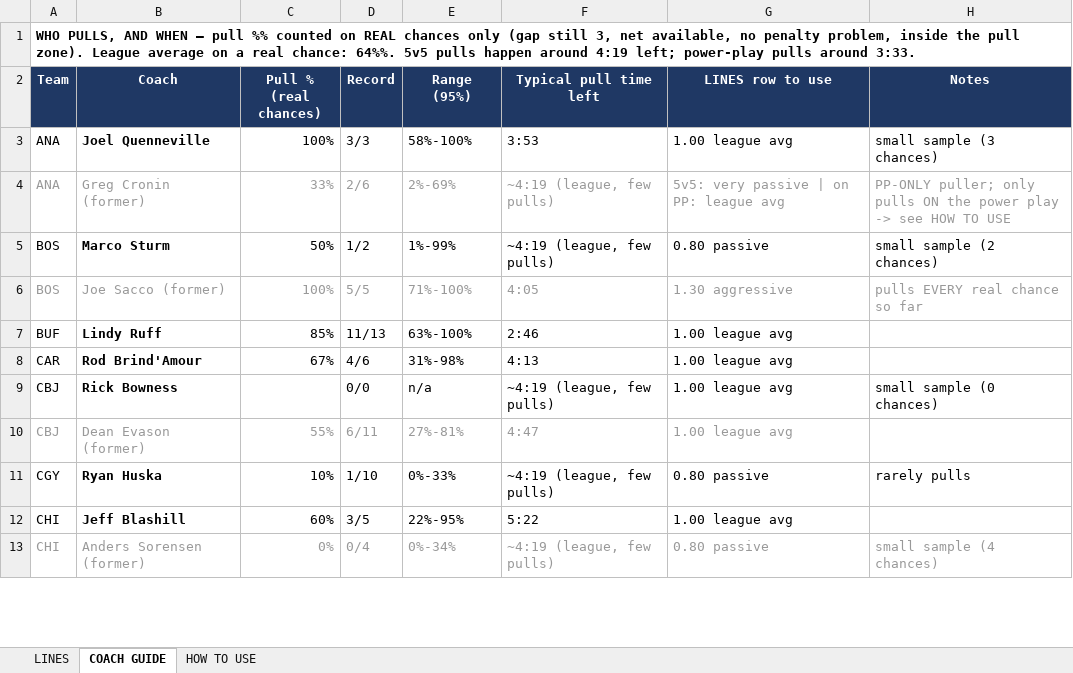
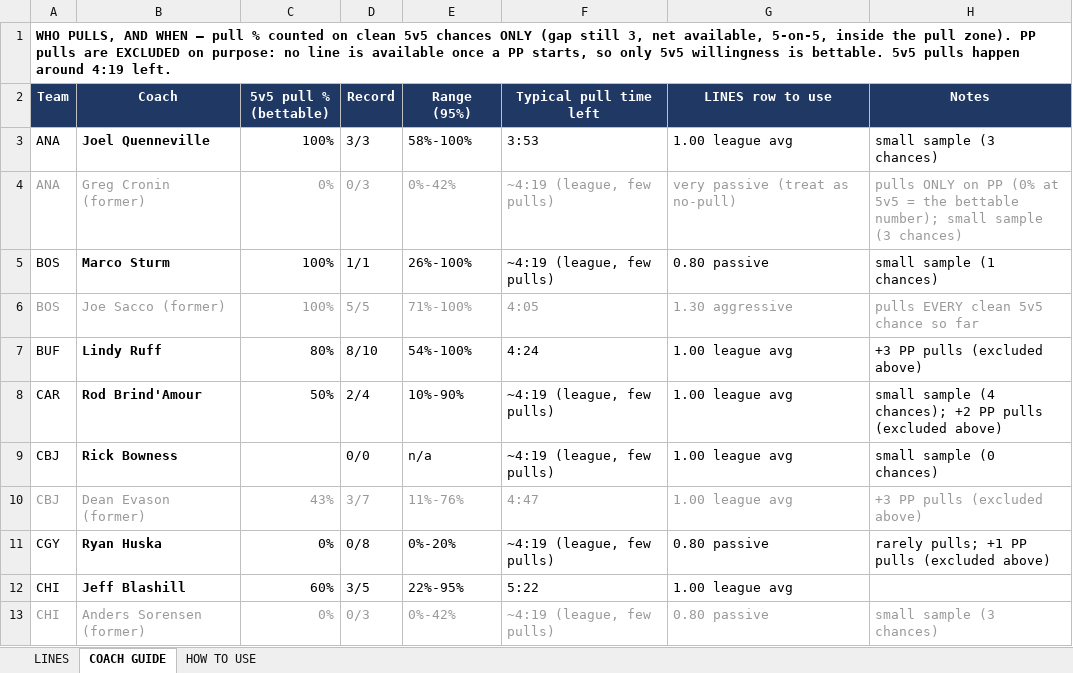
Before and after one commit to aiiiiepapi/HOCKEYPROJECTS_V2, an Excel workbook: live_model/lines_table_30s.xlsx, sheet COACH GUIDE, drawn as a sheet; only a part is shown; values as stored, in another font and other column widths than the file's, no borders; conditional formats not drawn; the diff covers the shown part only; the diff names each change by its address in the sheet, - before the commit and + after, or states it on an @@ line.

```diff
--- a/live_model/lines_table_30s.xlsx (sheet COACH GUIDE)
+++ b/live_model/lines_table_30s.xlsx (sheet COACH GUIDE)
-A1 (Team): …— pull %% counted on REAL chances only (gap still 3, net available, no penalty problem, inside the pull zone). League average on a real chance: 64%%. 5v5 pulls happen around 4:19 left; power-play pulls around 3:33.
+A1 (Team): …— pull % counted on clean 5v5 chances ONLY (gap still 3, net available, 5-on-5, inside the pull zone). PP pulls are EXCLUDED on purpose: no line is available once a PP starts, so only 5v5 willingness is bettable. 5v5 pulls happen around 4:19 left.
-C2: Pull % (real chances)
+C2: 5v5 pull % (bettable)
-C4 (5v5 pull % (bettable)): 33%
+C4 (5v5 pull % (bettable)): 0%
-D4 (Record): 2/6
+D4 (Record): 0/3
-E4 (Range (95%)): 2%-69%
+E4 (Range (95%)): 0%-42%
-G4 (LINES row to use): 5v5: very passive | on PP: league avg
+G4 (LINES row to use): very passive (treat as no-pull)
-H4 (Notes): PP-ONLY puller; only pulls ON the power play -> see HOW TO USE
+H4 (Notes): pulls ONLY on PP (0% at 5v5 = the bettable number); small sample (3 chances)
-C5 (5v5 pull % (bettable)): 50%
+C5 (5v5 pull % (bettable)): 100%
-D5 (Record): 1/2
+D5 (Record): 1/1
-E5 (Range (95%)): 1%-99%
+E5 (Range (95%)): 26%-100%
-H5 (Notes): small sample (2 chances)
+H5 (Notes): small sample (1 chances)
-H6 (Notes): pulls EVERY real chance so far
+H6 (Notes): pulls EVERY clean 5v5 chance so far
-C7 (5v5 pull % (bettable)): 85%
+C7 (5v5 pull % (bettable)): 80%
-D7 (Record): 11/13
+D7 (Record): 8/10
-E7 (Range (95%)): 63%-100%
+E7 (Range (95%)): 54%-100%
-F7 (Typical pull time left): 2:46
+F7 (Typical pull time left): 4:24
-H7 (Notes): (empty)
+H7 (Notes): +3 PP pulls (excluded above)
-C8 (5v5 pull % (bettable)): 67%
+C8 (5v5 pull % (bettable)): 50%
-D8 (Record): 4/6
+D8 (Record): 2/4
-E8 (Range (95%)): 31%-98%
+E8 (Range (95%)): 10%-90%
-F8 (Typical pull time left): 4:13
+F8 (Typical pull time left): ~4:19 (league, few pulls)
-H8 (Notes): (empty)
+H8 (Notes): small sample (4 chances); +2 PP pulls (excluded above)
-C10 (5v5 pull % (bettable)): 55%
+C10 (5v5 pull % (bettable)): 43%
-D10 (Record): 6/11
+D10 (Record): 3/7
-E10 (Range (95%)): 27%-81%
+E10 (Range (95%)): 11%-76%
-H10 (Notes): (empty)
+H10 (Notes): +3 PP pulls (excluded above)
-C11 (5v5 pull % (bettable)): 10%
+C11 (5v5 pull % (bettable)): 0%
-D11 (Record): 1/10
+D11 (Record): 0/8
-E11 (Range (95%)): 0%-33%
+E11 (Range (95%)): 0%-20%
-H11 (Notes): rarely pulls
+H11 (Notes): rarely pulls; +1 PP pulls (excluded above)
-D13 (Record): 0/4
+D13 (Record): 0/3
-E13 (Range (95%)): 0%-34%
+E13 (Range (95%)): 0%-42%
-H13 (Notes): small sample (4 chances)
+H13 (Notes): small sample (3 chances)
```
Also changed, not shown: 105 edited cells elsewhere in this sheet, sheet HOW TO USE, 6 other files.
